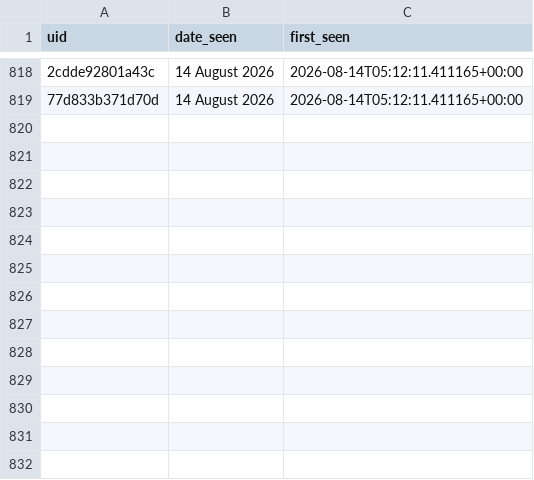
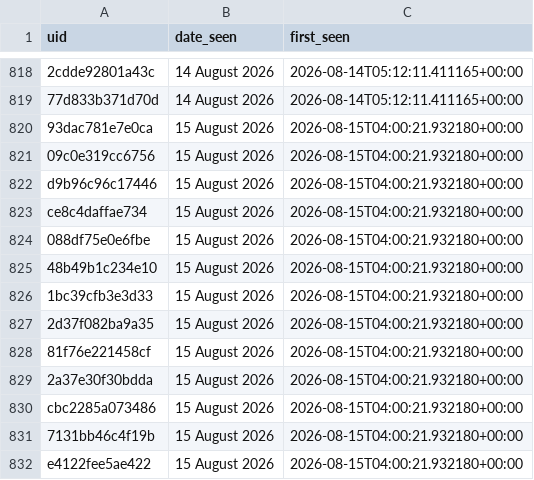
Before and after one commit to anannya-pramank/Daily-Web-Scraper, a CSV file: Historical_Matches.csv, drawn as a sheet; only a part is shown, gaps mark what is left out; the diff names each change by its address in the sheet, - before the commit and + after, or states it on an @@ line.

```diff
--- a/Historical_Matches.csv
+++ b/Historical_Matches.csv
+row 820: 93dac781e7e0ca | 15 August 2026 | 2026-08-15T04:00:21.932180+00:00
+row 821: 09c0e319cc6756 | 15 August 2026 | 2026-08-15T04:00:21.932180+00:00
+row 822: d9b96c96c17446 | 15 August 2026 | 2026-08-15T04:00:21.932180+00:00
+row 823: ce8c4daffae734 | 15 August 2026 | 2026-08-15T04:00:21.932180+00:00
+row 824: 088df75e0e6fbe | 15 August 2026 | 2026-08-15T04:00:21.932180+00:00
+row 825: 48b49b1c234e10 | 15 August 2026 | 2026-08-15T04:00:21.932180+00:00
+row 826: 1bc39cfb3e3d33 | 15 August 2026 | 2026-08-15T04:00:21.932180+00:00
+row 827: 2d37f082ba9a35 | 15 August 2026 | 2026-08-15T04:00:21.932180+00:00
+row 828: 81f76e221458cf | 15 August 2026 | 2026-08-15T04:00:21.932180+00:00
+row 829: 2a37e30f30bdda | 15 August 2026 | 2026-08-15T04:00:21.932180+00:00
+row 830: cbc2285a073486 | 15 August 2026 | 2026-08-15T04:00:21.932180+00:00
+row 831: 7131bb46c4f19b | 15 August 2026 | 2026-08-15T04:00:21.932180+00:00
+row 832: e4122fee5ae422 | 15 August 2026 | 2026-08-15T04:00:21.932180+00:00
```
Also changed, not shown: 1 other file.
